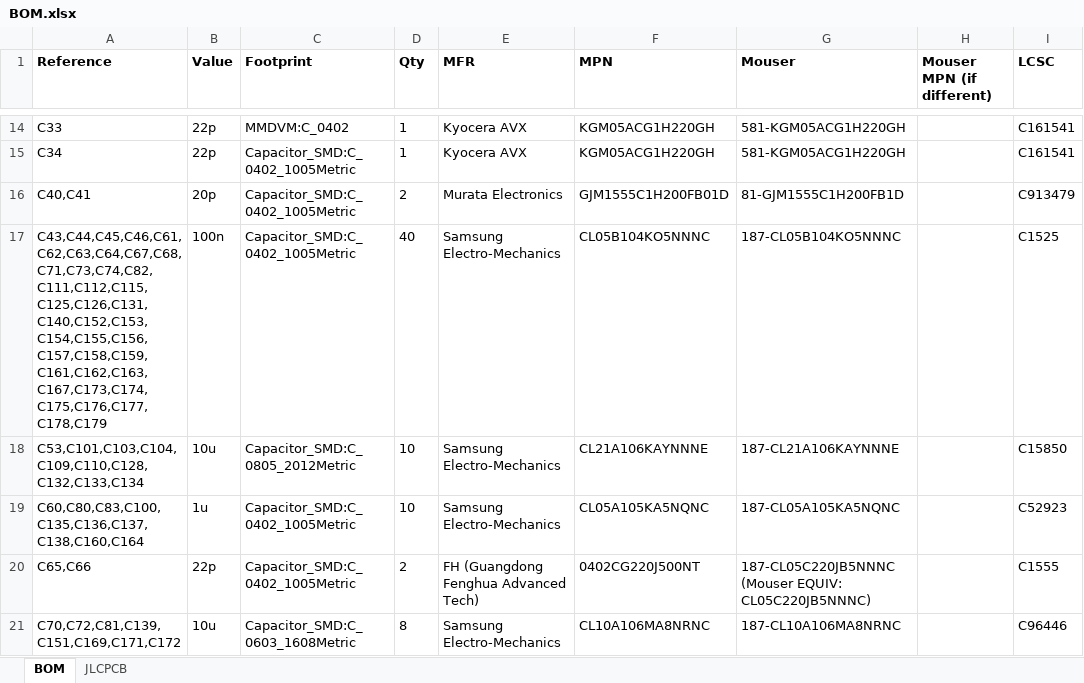
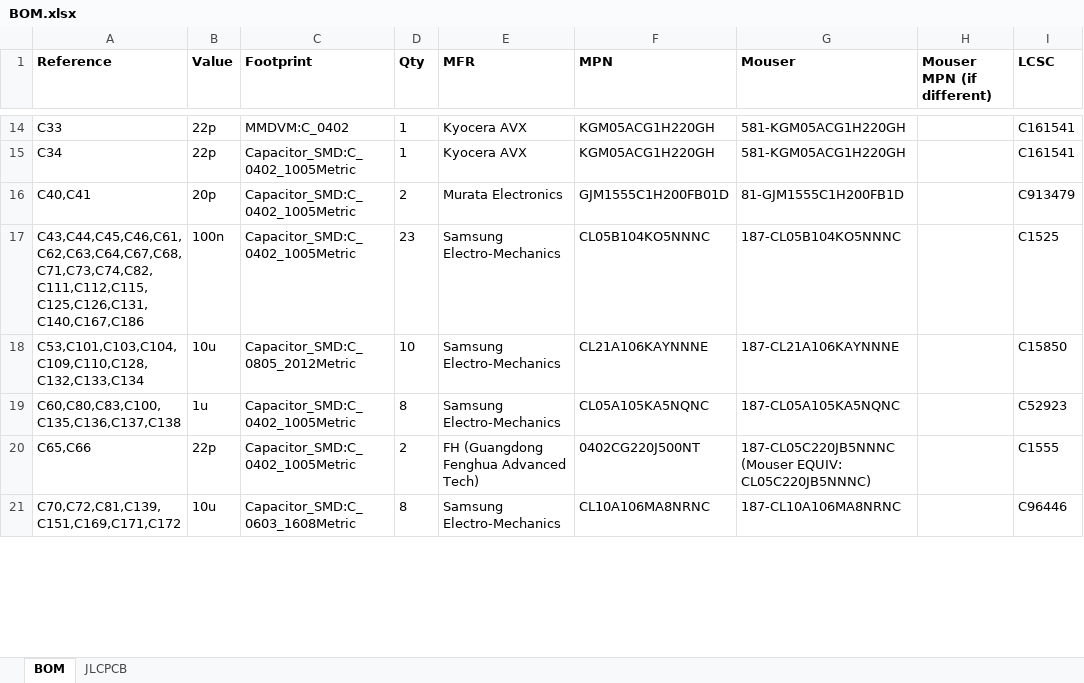
Before and after one commit to windasd/MMDVM_HS_Dual_Hat, an Excel workbook: hardware/r3.0-study/BOM.xlsx, sheet BOM, drawn as a sheet; only a part is shown, gaps mark what is left out; values as stored, in another font and other column widths than the file's, no borders; the diff covers the shown part only; the diff names each change by its address in the sheet, - before the commit and + after, or states it on an @@ line.

```diff
--- a/hardware/r3.0-study/BOM.xlsx (sheet BOM)
+++ b/hardware/r3.0-study/BOM.xlsx (sheet BOM)
-A17 (Reference): C43,C44,C45,C46,C61,C62,C63,C64,C67,C68,C71,C73,C74,C82,C111,C112,C115,C125,C126,C131,C140,C152,C153,C154,C155,C156,C157,C158,C159,C161,C162,C163,C167,C173,C174,C175,C176,C177,C178,C179
+A17 (Reference): C43,C44,C45,C46,C61,C62,C63,C64,C67,C68,C71,C73,C74,C82,C111,C112,C115,C125,C126,C131,C140,C167,C186
-D17 (Qty): 40
+D17 (Qty): 23
-A19 (Reference): C60,C80,C83,C100,C135,C136,C137,C138,C160,C164
+A19 (Reference): C60,C80,C83,C100,C135,C136,C137,C138
-D19 (Qty): 10
+D19 (Qty): 8
```
Also changed, not shown: 4 added rows, 1 removed row and 8 edited cells elsewhere in this sheet, sheet JLCPCB, 26 other files.
